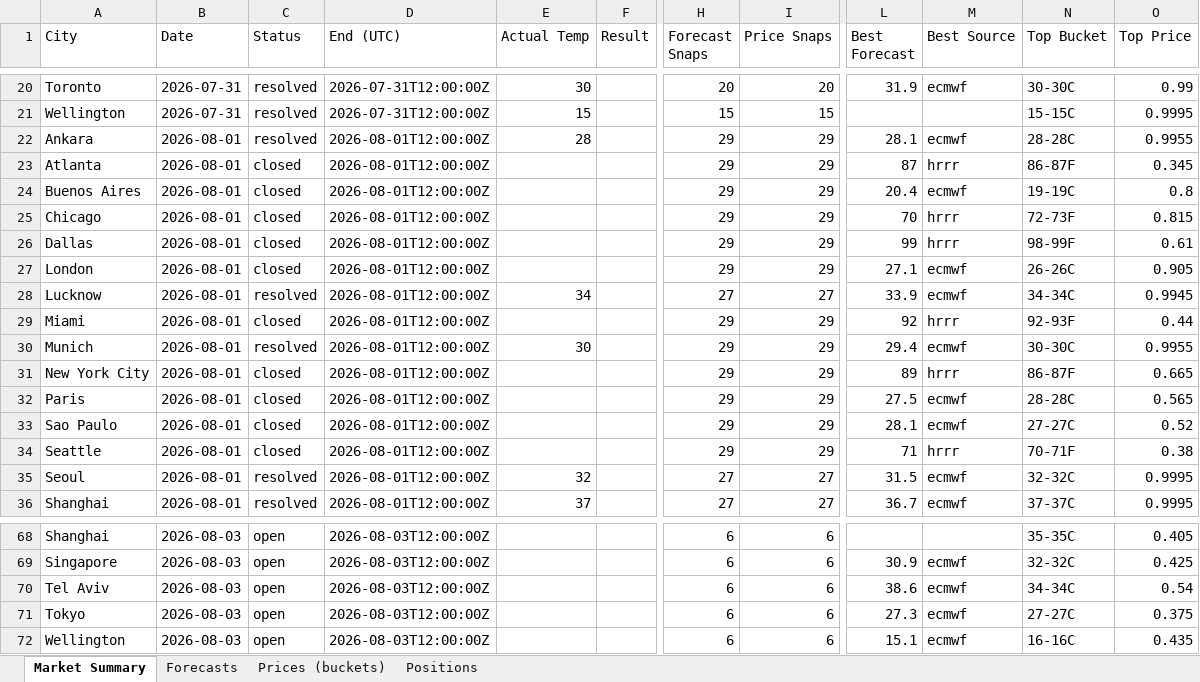
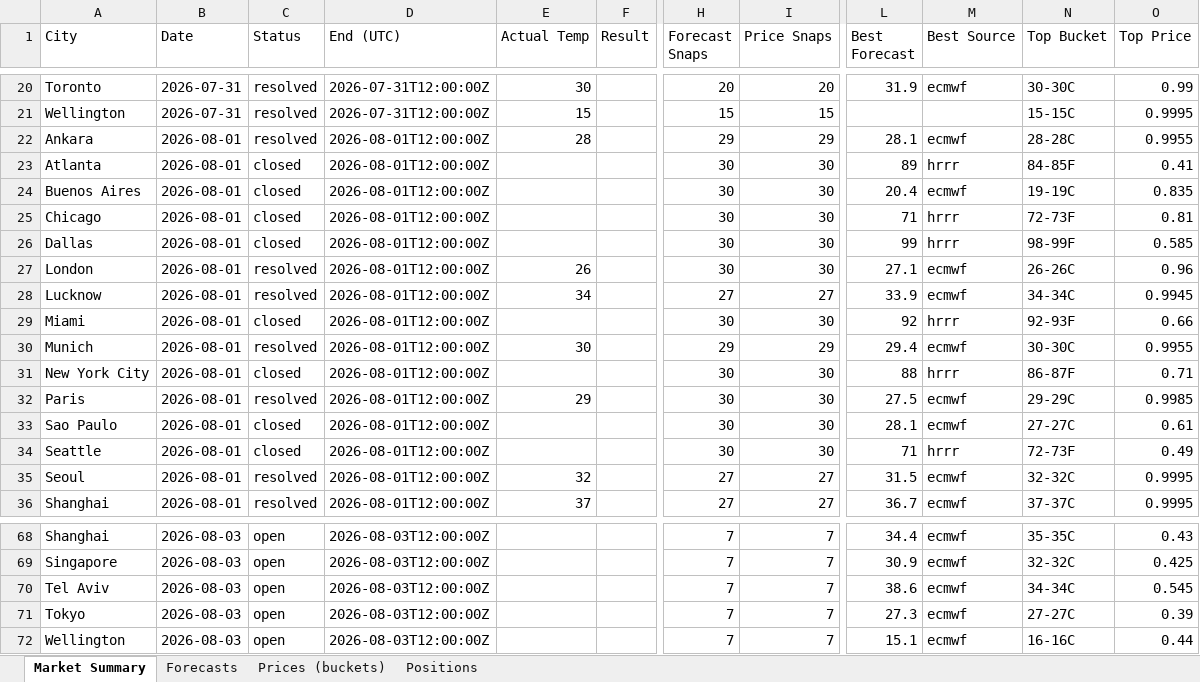
Before and after one commit to my6699/weatherbot-collector, an Excel workbook: data/weatherbot_data.xlsx, sheet Market Summary, drawn as a sheet; only a part is shown, gaps mark what is left out; values as stored, in another font and other column widths than the file's, no borders; the diff covers the shown part only; the diff names each change by its address in the sheet, - before the commit and + after, or states it on an @@ line.

```diff
--- a/data/weatherbot_data.xlsx (sheet Market Summary)
+++ b/data/weatherbot_data.xlsx (sheet Market Summary)
-H23:H27 (Forecast Snaps): 29
+H23:H27 (Forecast Snaps): 30
-I23:I27 (Price Snaps): 29
+I23:I27 (Price Snaps): 30
-L23 (Best Forecast): 87
+L23 (Best Forecast): 89
-N23 (Top Bucket): 86-87F
+N23 (Top Bucket): 84-85F
-O23 (Top Price): 0.345
+O23 (Top Price): 0.41
-O24 (Top Price): 0.8
+O24 (Top Price): 0.835
-L25 (Best Forecast): 70
+L25 (Best Forecast): 71
-O25 (Top Price): 0.815
+O25 (Top Price): 0.81
-O26 (Top Price): 0.61
+O26 (Top Price): 0.585
-C27 (Status): closed
+C27 (Status): resolved
-E27 (Actual Temp): (empty)
+E27 (Actual Temp): 26
-O27 (Top Price): 0.905
+O27 (Top Price): 0.96
-H29 (Forecast Snaps): 29
+H29 (Forecast Snaps): 30
-I29 (Price Snaps): 29
+I29 (Price Snaps): 30
-O29 (Top Price): 0.44
+O29 (Top Price): 0.66
-H31:H34 (Forecast Snaps): 29
+H31:H34 (Forecast Snaps): 30
-I31:I34 (Price Snaps): 29
+I31:I34 (Price Snaps): 30
-L31 (Best Forecast): 89
+L31 (Best Forecast): 88
-O31 (Top Price): 0.665
+O31 (Top Price): 0.71
-C32 (Status): closed
+C32 (Status): resolved
-E32 (Actual Temp): (empty)
+E32 (Actual Temp): 29
-N32 (Top Bucket): 28-28C
+N32 (Top Bucket): 29-29C
-O32 (Top Price): 0.565
+O32 (Top Price): 0.9985
-O33 (Top Price): 0.52
+O33 (Top Price): 0.61
-N34 (Top Bucket): 70-71F
+N34 (Top Bucket): 72-73F
-O34 (Top Price): 0.38
+O34 (Top Price): 0.49
-H68:H72 (Forecast Snaps): 6
+H68:H72 (Forecast Snaps): 7
-I68:I72 (Price Snaps): 6
+I68:I72 (Price Snaps): 7
-L68 (Best Forecast): (empty)
+L68 (Best Forecast): 34.4
-M68 (Best Source): (empty)
+M68 (Best Source): ecmwf
-O68 (Top Price): 0.405
+O68 (Top Price): 0.43
-O70 (Top Price): 0.54
+O70 (Top Price): 0.545
-O71 (Top Price): 0.375
+O71 (Top Price): 0.39
-O72 (Top Price): 0.435
+O72 (Top Price): 0.44
```
Also changed, not shown: 81 edited cells elsewhere in this sheet, sheet Prices (buckets), sheet Forecasts, 43 other files.
